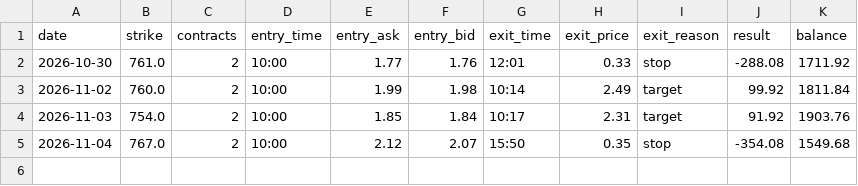
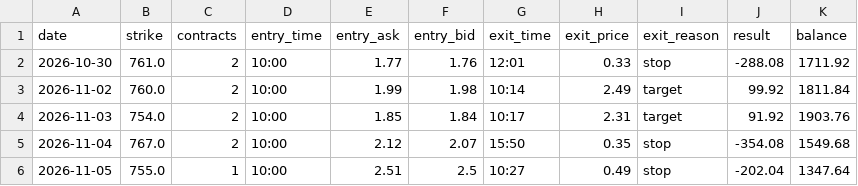
Before and after one commit to qanicuq/spy-0dte-paper, a CSV file: trades.csv, drawn as a sheet; the diff names each change by its address in the sheet, - before the commit and + after, or states it on an @@ line.

Commit message:
Paper trade log

```diff
--- a/trades.csv
+++ b/trades.csv
+row 6: 2026-11-05 | 755.0 | 1 | 10:00 | 2.51 | 2.5 | 10:27 | 0.49 | stop | -202.04 | 1347.64
```
Also changed, not shown: 1 other file.
